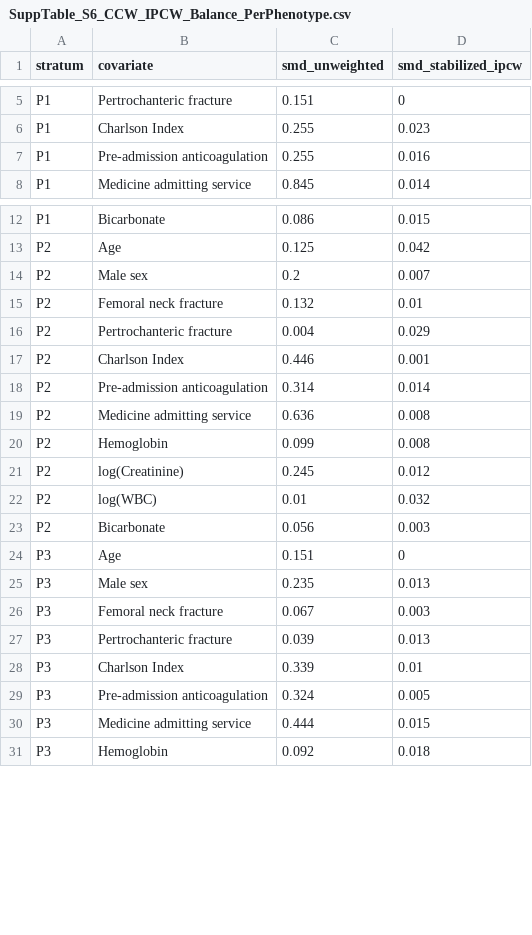
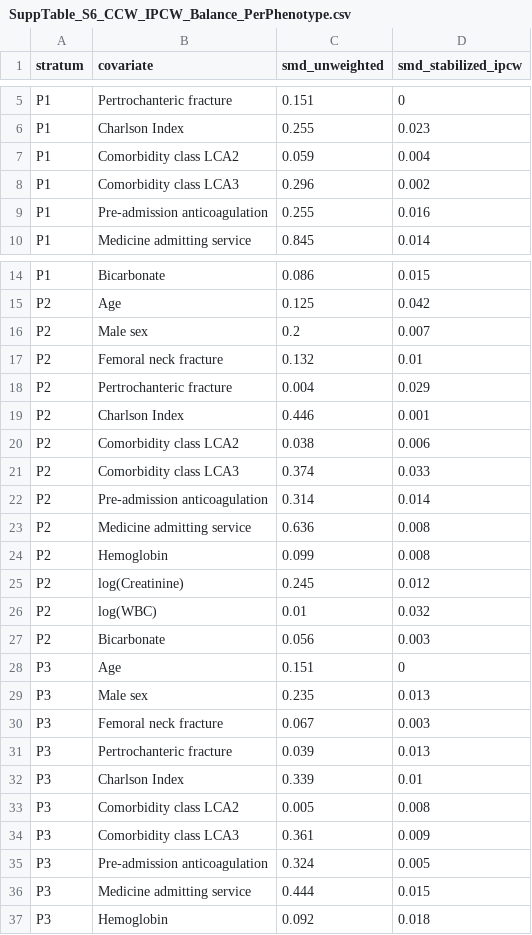
Before and after one commit to jht12020304/mimic-hip-fracture-subphenotypes, a CSV file: summary_tables/SuppTable_S6_CCW_IPCW_Balance_PerPhenotype.csv, drawn as a sheet; only a part is shown, gaps mark what is left out.

```diff
--- a/summary_tables/SuppTable_S6_CCW_IPCW_Balance_PerPhenotype.csv
+++ b/summary_tables/SuppTable_S6_CCW_IPCW_Balance_PerPhenotype.csv
@@ -6,2 +6,4 @@
 "P1","Charlson Index",0.255,0.023
+"P1","Comorbidity class LCA2",0.059,0.004
+"P1","Comorbidity class LCA3",0.296,0.002
 "P1","Pre-admission anticoagulation",0.255,0.016
@@ -17,2 +19,4 @@
 "P2","Charlson Index",0.446,0.001
+"P2","Comorbidity class LCA2",0.038,0.006
+"P2","Comorbidity class LCA3",0.374,0.033
 "P2","Pre-admission anticoagulation",0.314,0.014
@@ -28,2 +32,4 @@
 "P3","Charlson Index",0.339,0.01
+"P3","Comorbidity class LCA2",0.005,0.008
+"P3","Comorbidity class LCA3",0.361,0.009
 "P3","Pre-admission anticoagulation",0.324,0.005
```
Also changed, not shown: 1 other file.
